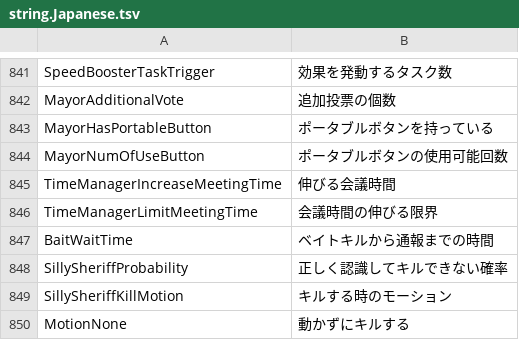
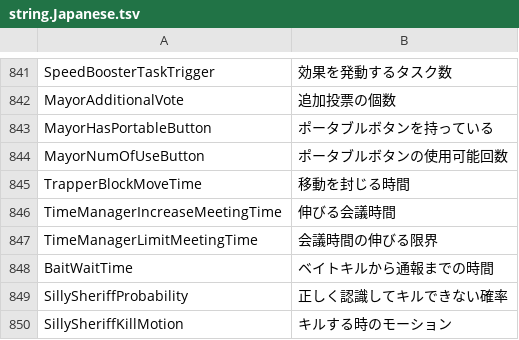
Before and after one commit to Yumenopai/TownOfHost_Y, a TSV file: Resources/string.Japanese.tsv, drawn as a sheet; only a part is shown, gaps mark what is left out; the shorter side is filled out with more unchanged rows; the diff names each change by its address in the sheet, - before the commit and + after, or states it on an @@ line.

Commit message:
TrapperBlockMoveTimeの翻訳再追加

```diff
--- a/Resources/string.Japanese.tsv
+++ b/Resources/string.Japanese.tsv
+row 845: TrapperBlockMoveTime | 移動を封じる時間
```
